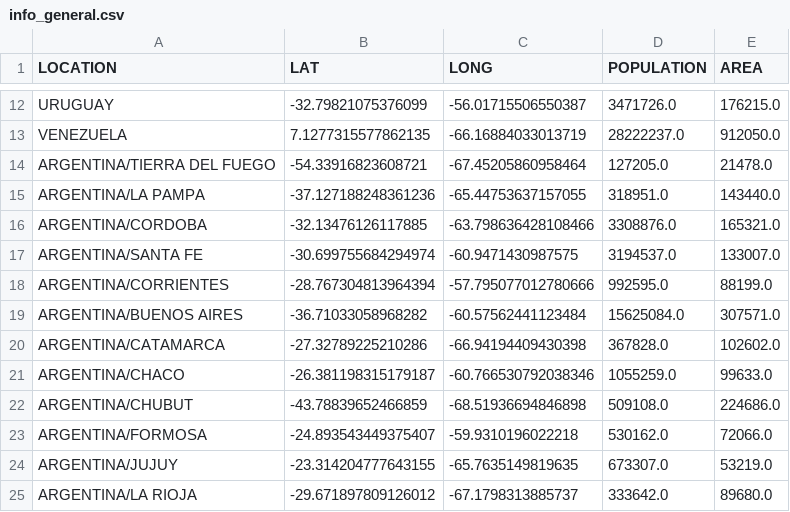
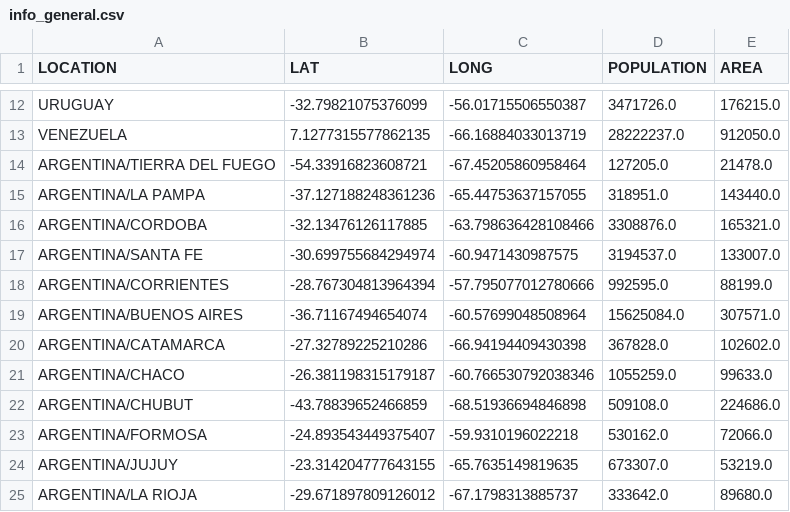
Before and after one commit to mariano22/arggeodir, a CSV file: info_general.csv, drawn as a sheet; only a part is shown, gaps mark what is left out.

```diff
--- a/info_general.csv
+++ b/info_general.csv
@@ -18,3 +18,3 @@ ARGENTINA/SANTA FE,-30.699755684294974,-60.9471430987575,3194537.0,133007.0
 ARGENTINA/CORRIENTES,-28.767304813964394,-57.795077012780666,992595.0,88199.0
-ARGENTINA/BUENOS AIRES,-36.71033058968282,-60.57562441123484,15625084.0,307571.0
+ARGENTINA/BUENOS AIRES,-36.71167494654074,-60.57699048508964,15625084.0,307571.0
 ARGENTINA/CATAMARCA,-27.32789225210286,-66.94194409430398,367828.0,102602.0
```
Also changed, not shown: 2 other files.
